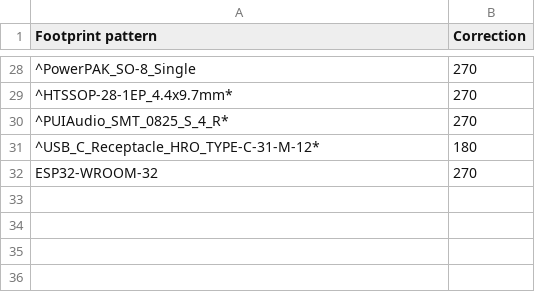
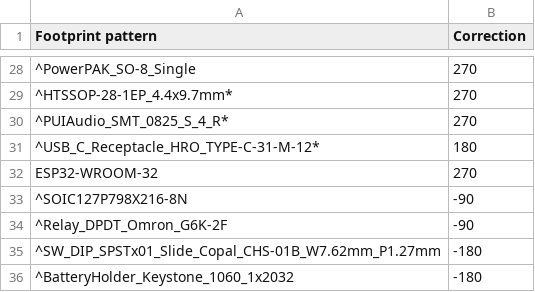
Before and after one commit to matthewlai/JLCKicadTools, a CSV file: jlc_kicad_tools/cpl_rotations_db.csv, drawn as a sheet; only a part is shown, gaps mark what is left out; the diff names each change by its address in the sheet, - before the commit and + after, or states it on an @@ line.

Commit message:
Update cpl_rotations_db.csv
Contributions from @arifainchtein

```diff
--- a/jlc_kicad_tools/cpl_rotations_db.csv
+++ b/jlc_kicad_tools/cpl_rotations_db.csv
+row 33: ^SOIC127P798X216-8N | -90
+row 34: ^Relay_DPDT_Omron_G6K-2F | -90
+row 35: ^SW_DIP_SPSTx01_Slide_Copal_CHS-01B_W7.62mm_P1.27mm | -180
+row 36: ^BatteryHolder_Keystone_1060_1x2032 | -180
```
